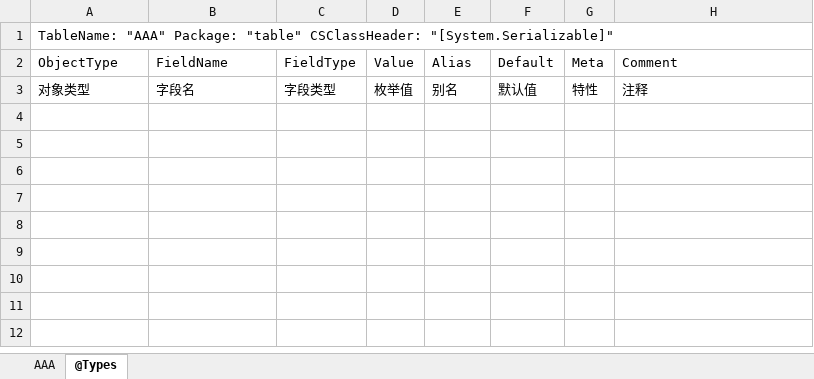
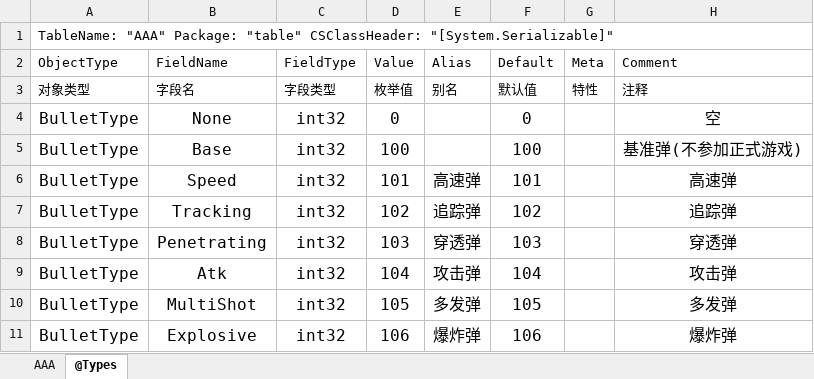
Before and after one commit to adamluo159/tabtoy, an Excel workbook: v2/example/AAA.xlsx, sheet @Types, drawn as a sheet; values as stored, in another font and other column widths than the file's, no borders; the diff names each change by its address in the sheet, - before the commit and + after, or states it on an @@ line.

```diff
--- a/v2/example/AAA.xlsx (sheet @Types)
+++ b/v2/example/AAA.xlsx (sheet @Types)
+row 4: BulletType | None | int32 | 0 |  | 0 |  | 空
+row 5: BulletType | Base | int32 | 100 |  | 100 |  | 基准弹(不参加正式游戏)
+row 6: BulletType | Speed | int32 | 101 | 高速弹 | 101 |  | 高速弹
+row 7: BulletType | Tracking | int32 | 102 | 追踪弹 | 102 |  | 追踪弹
+row 8: BulletType | Penetrating | int32 | 103 | 穿透弹 | 103 |  | 穿透弹
+row 9: BulletType | Atk | int32 | 104 | 攻击弹 | 104 |  | 攻击弹
+row 10: BulletType | MultiShot | int32 | 105 | 多发弹 | 105 |  | 多发弹
+row 11: BulletType | Explosive | int32 | 106 | 爆炸弹 | 106 |  | 爆炸弹
```
Also changed, not shown: sheet AAA, 6 other files.
